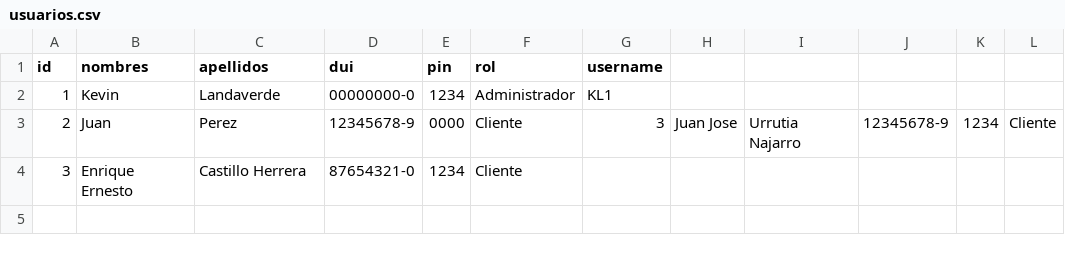
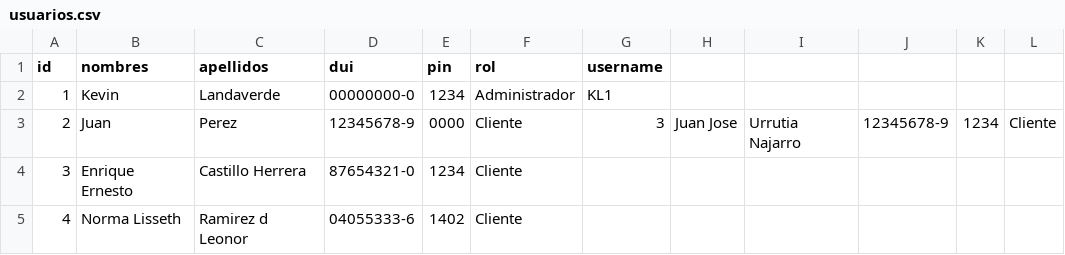
Before and after one commit to Landaverde-04/Challenge-grupal, a CSV file: data/usuarios.csv, drawn as a sheet.

```diff
--- a/data/usuarios.csv
+++ b/data/usuarios.csv
@@ -4 +4,2 @@ id,nombres,apellidos,dui,pin,rol,username
 3,Enrique Ernesto,Castillo Herrera,87654321-0,1234,Cliente,
+4,Norma Lisseth,Ramirez d Leonor,04055333-6,1402,Cliente,
```
Also changed, not shown: 1 other file.
